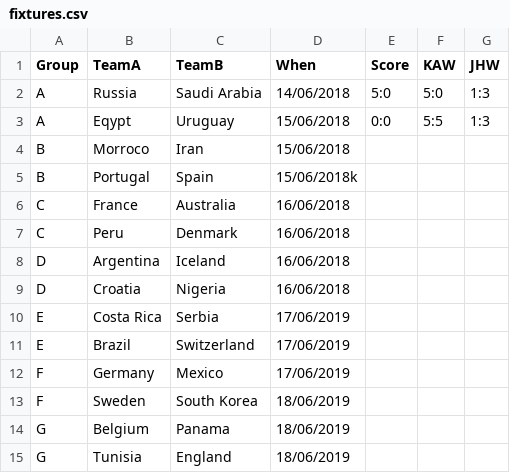
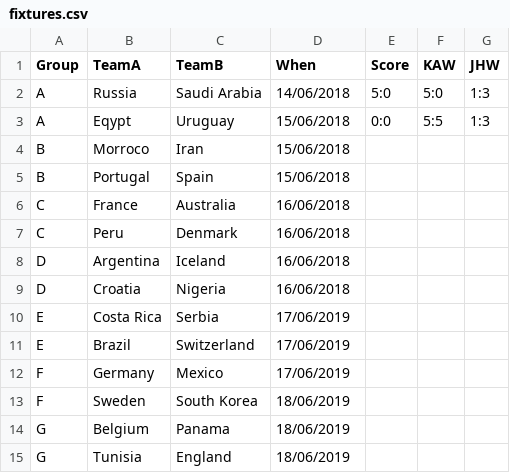
Before and after one commit to kwoolter/WorldCupPredictor, a CSV file: data/fixtures.csv, drawn as a sheet.

```diff
--- a/data/fixtures.csv
+++ b/data/fixtures.csv
@@ -4,3 +4,3 @@ A,Eqypt,Uruguay,15/06/2018,0:0,5:5,1:3
 B,Morroco,Iran,15/06/2018,,,
-B,Portugal,Spain,15/06/2018k,,,
+B,Portugal,Spain,15/06/2018,,,
 C,France,Australia,16/06/2018,,,
```
Also changed, not shown: 1 other file.
